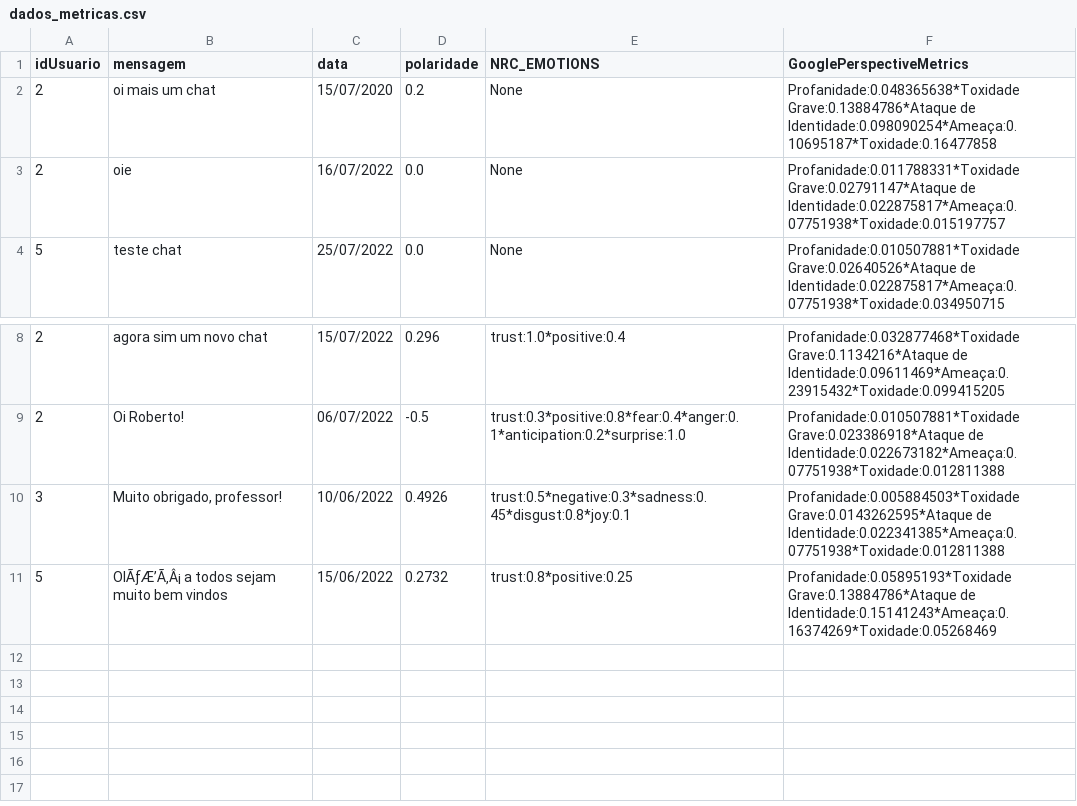
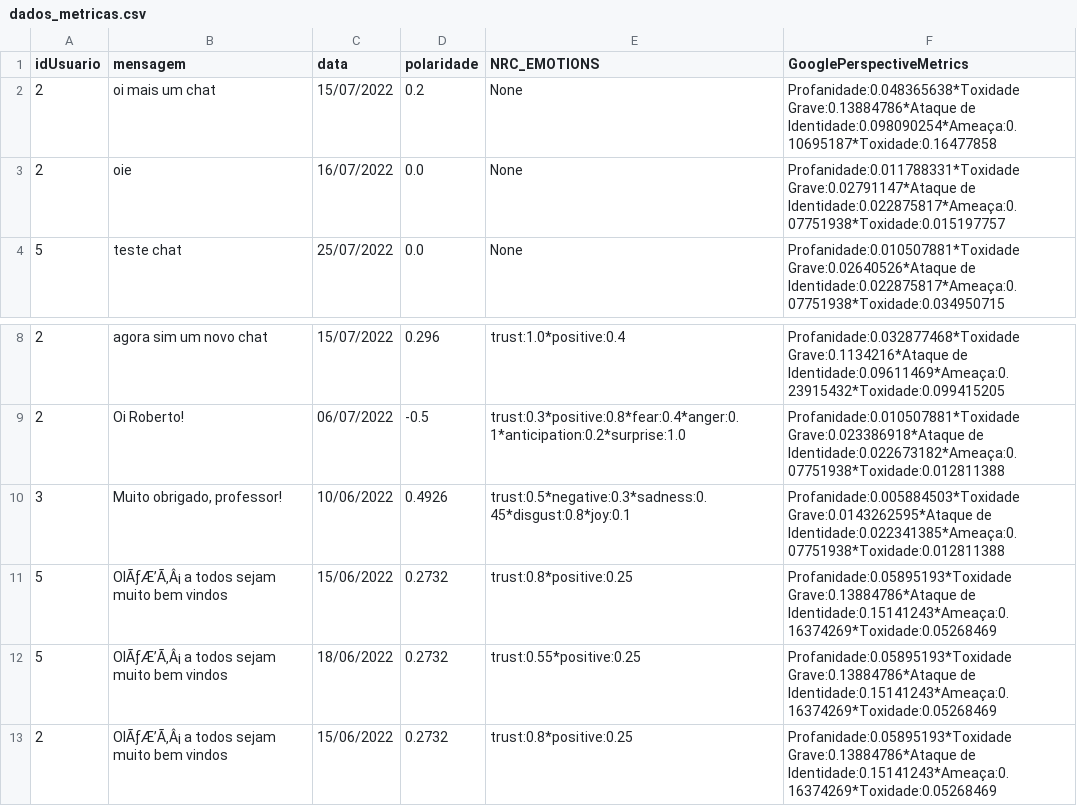
Before and after one commit to HenriqueBilo/Analises-Textuais-Moodle, a CSV file: dados_metricas.csv, drawn as a sheet; only a part is shown, gaps mark what is left out.

```diff
--- a/dados_metricas.csv
+++ b/dados_metricas.csv
@@ -1,3 +1,3 @@
 idUsuario;mensagem;data;polaridade;NRC_EMOTIONS;GooglePerspectiveMetrics
-2;oi mais um chat;15/07/2020;0.2;None;Profanidade:0.048365638*Toxidade Grave:0.13884786*Ataque de Identidade:0.098090254*Ameaça:0.10695187*Toxidade:0.16477858
+2;oi mais um chat;15/07/2022;0.2;None;Profanidade:0.048365638*Toxidade Grave:0.13884786*Ataque de Identidade:0.098090254*Ameaça:0.10695187*Toxidade:0.16477858
 2;oie;16/07/2022;0.0;None;Profanidade:0.011788331*Toxidade Grave:0.02791147*Ataque de Identidade:0.022875817*Ameaça:0.07751938*Toxidade:0.015197757
@@ -11 +11,3 @@ idUsuario;mensagem;data;polaridade;NRC_EMOTIONS;GooglePerspectiveMetrics
 5;OlÃƒÆ’Ã‚Â¡ a todos sejam muito bem vindos;15/06/2022;0.2732;trust:0.8*positive:0.25;Profanidade:0.05895193*Toxidade Grave:0.13884786*Ataque de Identidade:0.15141243*Ameaça:0.16374269*Toxidade:0.05268469
+5;OlÃƒÆ’Ã‚Â¡ a todos sejam muito bem vindos;18/06/2022;0.2732;trust:0.55*positive:0.25;Profanidade:0.05895193*Toxidade Grave:0.13884786*Ataque de Identidade:0.15141243*Ameaça:0.16374269*Toxidade:0.05268469
+2;OlÃƒÆ’Ã‚Â¡ a todos sejam muito bem vindos;15/06/2022;0.2732;trust:0.8*positive:0.25;Profanidade:0.05895193*Toxidade Grave:0.13884786*Ataque de Identidade:0.15141243*Ameaça:0.16374269*Toxidade:0.05268469
```
Also changed, not shown: 1 other file.
